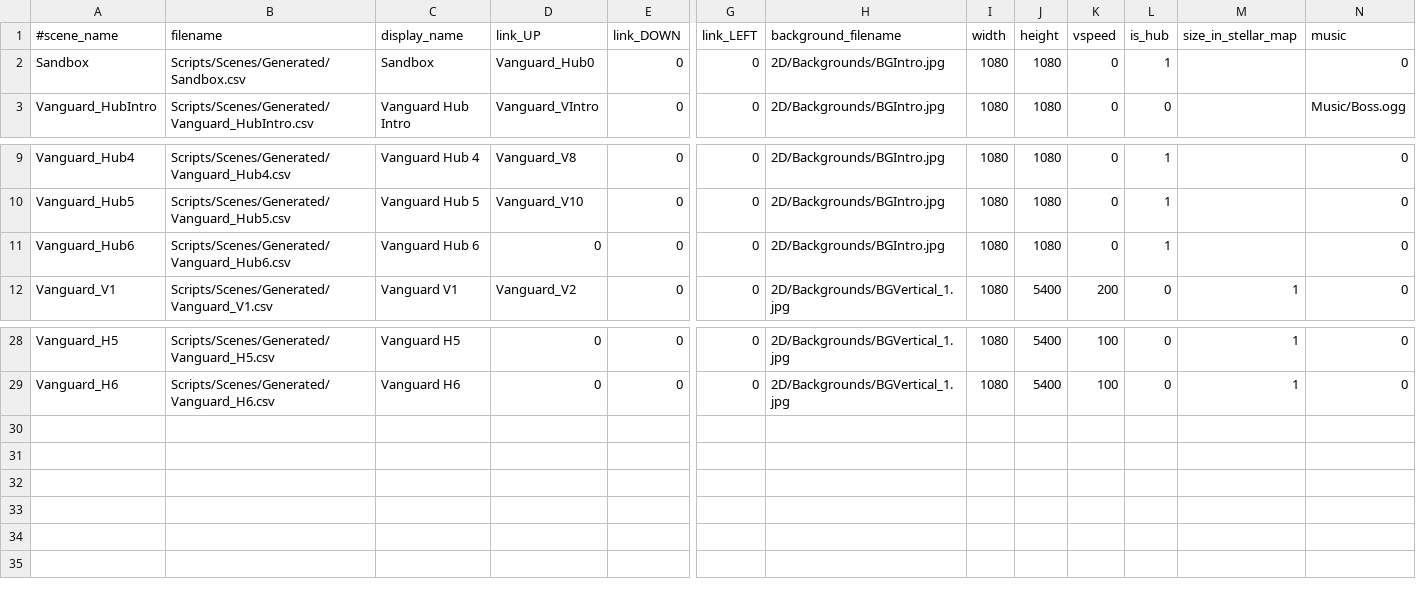
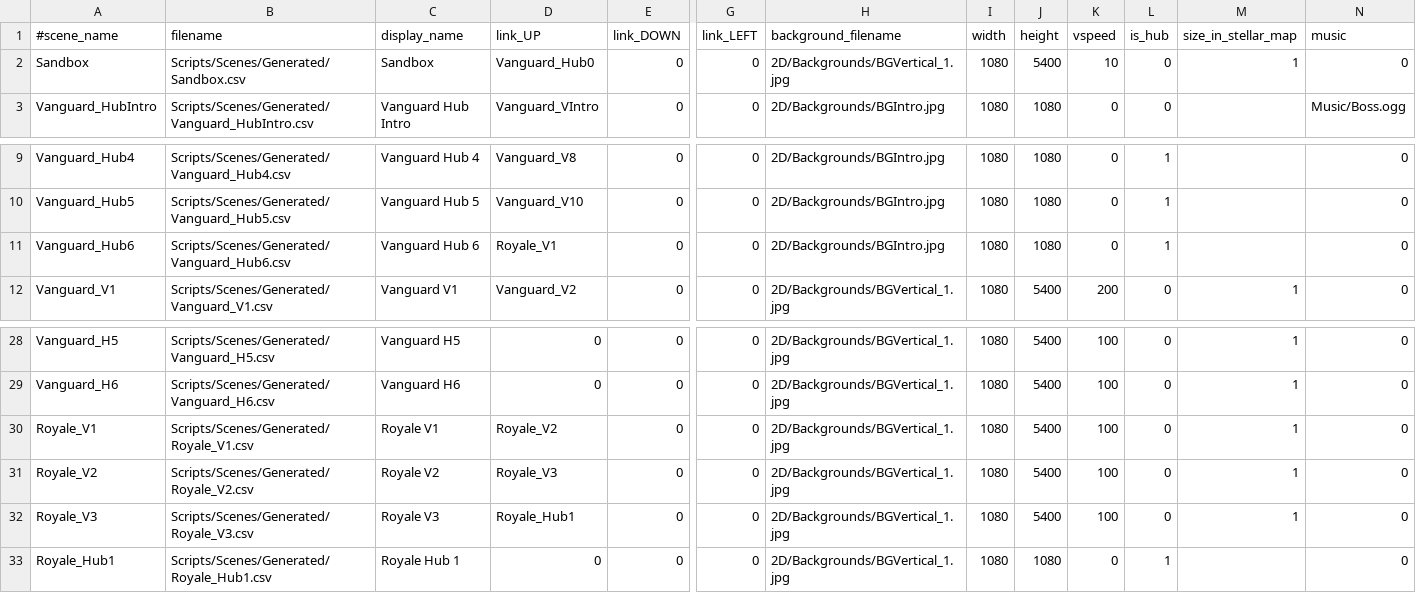
Before and after one commit to StarfighterDevTeam/StarFighter, a CSV file: Unstable/StarFighter/StarFighter/Assets/Scripts/Generated/Scenes.csv, drawn as a sheet; only a part is shown, gaps mark what is left out; rows hold the shown columns only; the diff names each change by its address in the sheet, - before the commit and + after, or states it on an @@ line.

```diff
--- a/Unstable/StarFighter/StarFighter/Assets/Scripts/Generated/Scenes.csv
+++ b/Unstable/StarFighter/StarFighter/Assets/Scripts/Generated/Scenes.csv
-H2 (background_filename): 2D/Backgrounds/BGIntro.jpg
+H2 (background_filename): 2D/Backgrounds/BGVertical_1.jpg
-J2 (height): 1080
+J2 (height): 5400
-K2 (vspeed): 0
+K2 (vspeed): 10
-L2 (is_hub): 1
+L2 (is_hub): 0
-M2 (size_in_stellar_map): (empty)
+M2 (size_in_stellar_map): 1
-D11 (link_UP): 0
+D11 (link_UP): Royale_V1
+row 30: Royale_V1 | Scripts/Scenes/Generated/Royale_V1.csv | Royale V1 | Royale_V2 | 0 | 0 | 2D/Backgrounds/BGVertical_1.jpg | 1080 | 5400 | 100 | 0 | 1 | 0
+row 31: Royale_V2 | Scripts/Scenes/Generated/Royale_V2.csv | Royale V2 | Royale_V3 | 0 | 0 | 2D/Backgrounds/BGVertical_1.jpg | 1080 | 5400 | 100 | 0 | 1 | 0
+row 32: Royale_V3 | Scripts/Scenes/Generated/Royale_V3.csv | Royale V3 | Royale_Hub1 | 0 | 0 | 2D/Backgrounds/BGVertical_1.jpg | 1080 | 5400 | 100 | 0 | 1 | 0
+row 33: Royale_Hub1 | Scripts/Scenes/Generated/Royale_Hub1.csv | Royale Hub 1 | 0 | 0 | 0 | 2D/Backgrounds/BGVertical_1.jpg | 1080 | 1080 | 0 | 1 |  | 0
```
Also changed, not shown: Unstable/StarFighter/StarFighter/Assets/Scripts/Generated/Enemies.csv, Unstable/StarFighter/StarFighter/Assets/Scripts/Scenes/Generated/Sandbox.csv, 38 other files.
